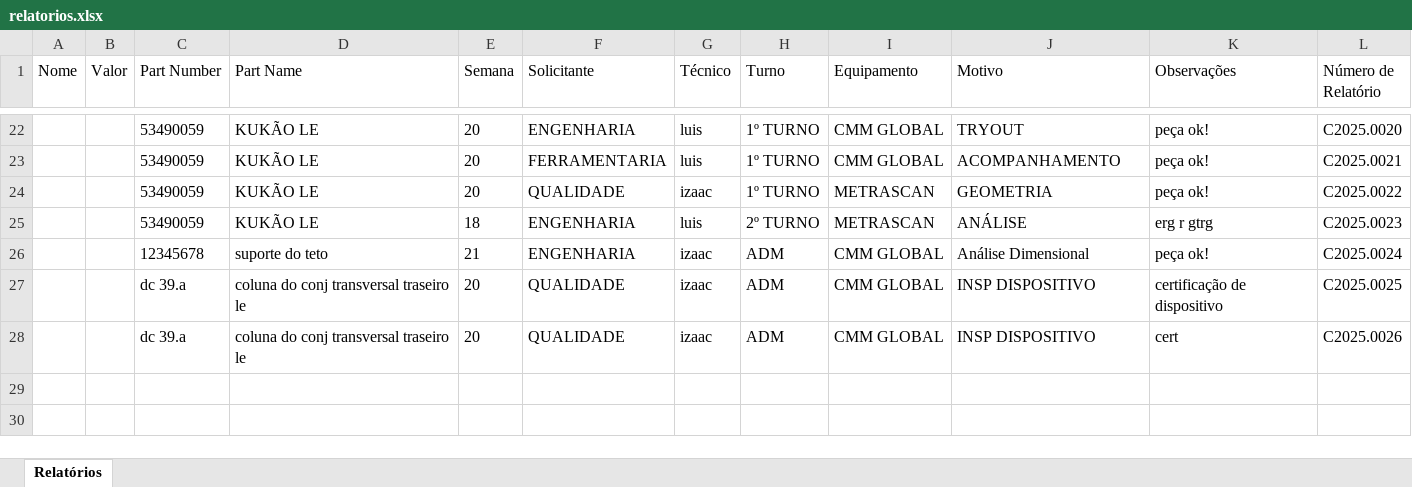
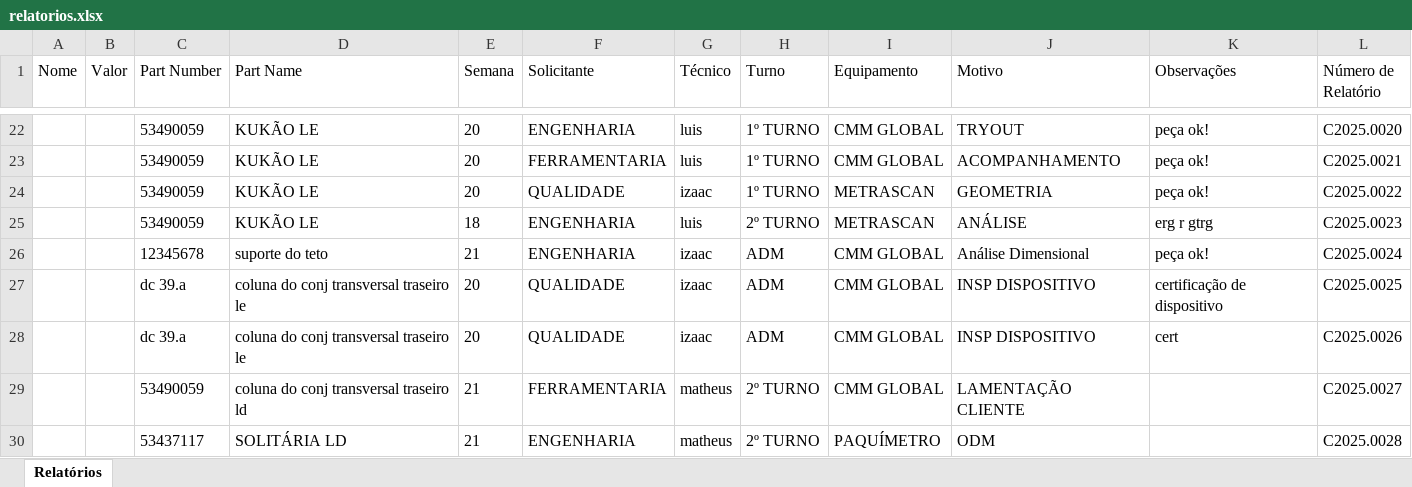
Before and after one commit to euluisdev/reports-save, an Excel workbook: data/relatorios.xlsx, sheet Relatórios, drawn as a sheet; only a part is shown, gaps mark what is left out; values as stored, in another font and other column widths than the file's, no borders; the diff names each change by its address in the sheet, - before the commit and + after, or states it on an @@ line.

Commit message:
add feature: added data to the .xlsx file

```diff
--- a/data/relatorios.xlsx (sheet Relatórios)
+++ b/data/relatorios.xlsx (sheet Relatórios)
+row 29:  |  | 53490059 | coluna do conj transversal traseiro ld | 21 | FERRAMENTARIA | matheus | 2º TURNO | CMM GLOBAL | LAMENTAÇÃO CLIENTE |  | C2025.0027
+row 30:  |  | 53437117 | SOLITÁRIA LD | 21 | ENGENHARIA | matheus | 2º TURNO | PAQUÍMETRO | ODM |  | C2025.0028
```
